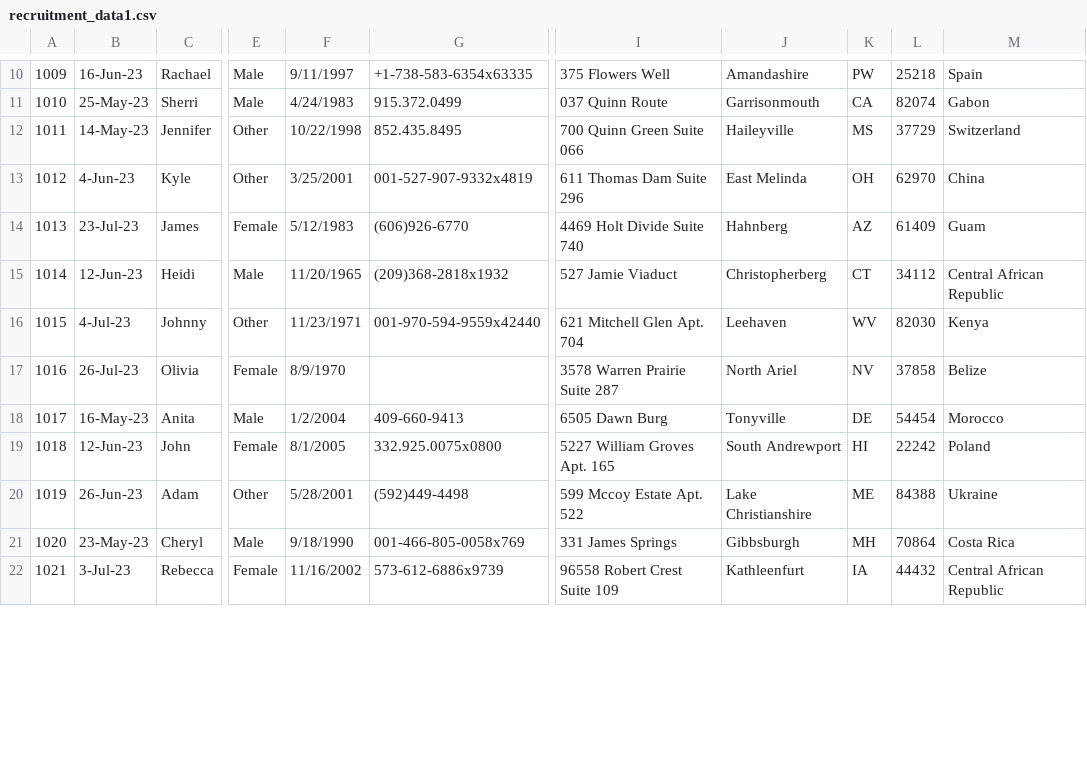
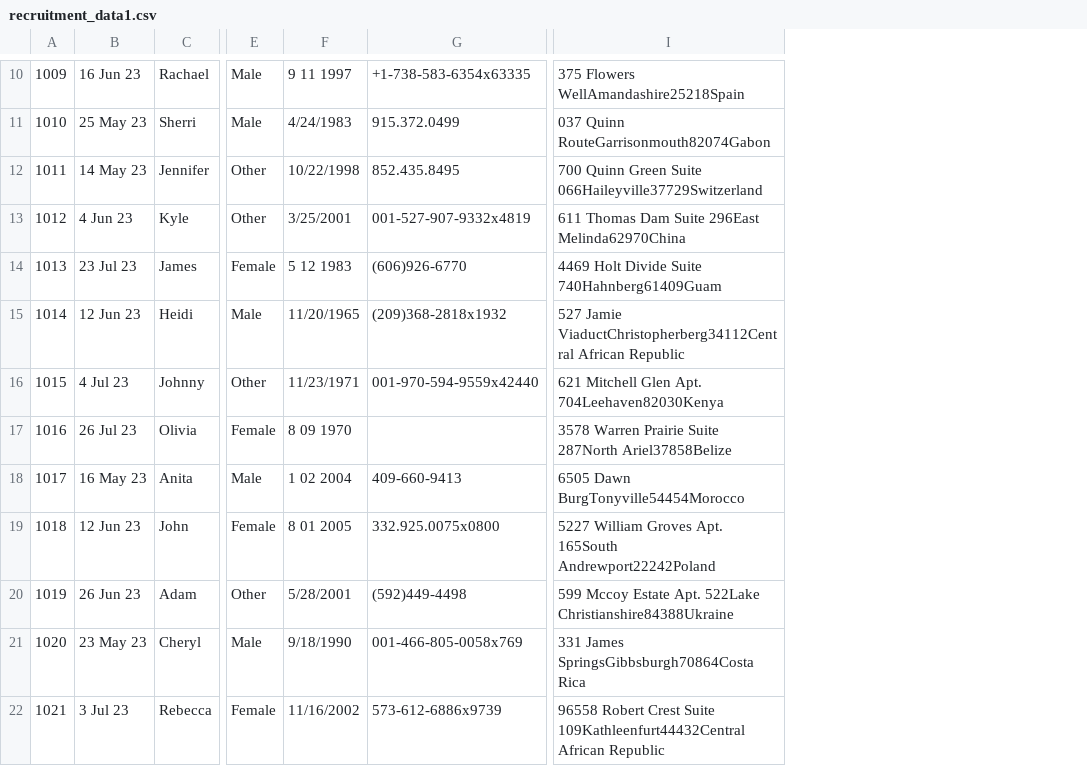
Before and after one commit to glaizaavila/BeeniHackathon, a CSV file: BeeniHackathon/fuzzy_wuzzy/data/recruitment_data1.csv, drawn as a sheet; only a part is shown, gaps mark what is left out; removed rows and columns are numbered as before the commit, all else as after; the diff covers the shown part only; the diff names each change by its address in the sheet, - before the commit and + after, or states it on an @@ line.

Commit message:
outputs full column and score

```diff
--- a/BeeniHackathon/fuzzy_wuzzy/data/recruitment_data1.csv
+++ b/BeeniHackathon/fuzzy_wuzzy/data/recruitment_data1.csv
-column B, rows 10-22: 16-Jun-23 | 25-May-23 | 14-May-23 | 4-Jun-23 | 23-Jul-23 | 12-Jun-23 | 4-Jul-23 | 26-Jul-23 | 16-May-23 | 12-Jun-23 | 26-Jun-23 | 23-May-23 | 3-Jul-23
+column B, rows 10-22: 16 Jun 23 | 25 May 23 | 14 May 23 | 4 Jun 23 | 23 Jul 23 | 12 Jun 23 | 4 Jul 23 | 26 Jul 23 | 16 May 23 | 12 Jun 23 | 26 Jun 23 | 23 May 23 | 3 Jul 23
-column I, rows 10-22: 375 Flowers Well | 037 Quinn Route | 700 Quinn Green Suite 066 | 611 Thomas Dam Suite 296 | 4469 Holt Divide Suite 740 | 527 Jamie Viaduct | 621 Mitchell Glen Apt. 704 | 3578 Warren Prairie Suite 287 | 6505 Dawn Burg | 5227 William Groves Apt. 165 | 599 Mccoy Estate Apt. 522 | 331 James Springs | 96558 Robert Crest Suite 109
-column J, rows 10-22: Amandashire | Garrisonmouth | Haileyville | East Melinda | Hahnberg | Christopherberg | Leehaven | North Ariel | Tonyville | South Andrewport | Lake Christianshire | Gibbsburgh | Kathleenfurt
-column K, rows 10-22: PW | CA | MS | OH | AZ | CT | WV | NV | DE | HI | ME | MH | IA
-column L, rows 10-22: 25218 | 82074 | 37729 | 62970 | 61409 | 34112 | 82030 | 37858 | 54454 | 22242 | 84388 | 70864 | 44432
-column M, rows 10-22: Spain | Gabon | Switzerland | China | Guam | Central African Republic | Kenya | Belize | Morocco | Poland | Ukraine | Costa Rica | Central African Republic
+column I, rows 10-22: 375 Flowers WellAmandashire25218Spain | 037 Quinn RouteGarrisonmouth82074Gabon | 700 Quinn Green Suite 066Haileyville37729Switzerland | 611 Thomas Dam Suite 296East Melinda62970China | 4469 Holt Divide Suite 740Hahnberg61409Guam | 527 Jamie ViaductChristopherberg34112Central African Republic | 621 Mitchell Glen Apt. 704Leehaven82030Kenya | 3578 Warren Prairie Suite 287North Ariel37858Belize | 6505 Dawn BurgTonyville54454Morocco | 5227 William Groves Apt. 165South Andrewport22242Poland | 599 Mccoy Estate Apt. 522Lake Christianshire84388Ukraine | 331 James SpringsGibbsburgh70864Costa Rica | 96558 Robert Crest Suite 109Kathleenfurt44432Central African Republic
-F10: 9/11/1997
+F10: 9 11 1997
-F14: 5/12/1983
+F14: 5 12 1983
-F17: 8/9/1970
+F17: 8 09 1970
-F18: 1/2/2004
+F18: 1 02 2004
-F19: 8/1/2005
+F19: 8 01 2005
```
Also changed, not shown: 1 added row, 1 removed row and 13 edited cells elsewhere in this file, 3 other files.
